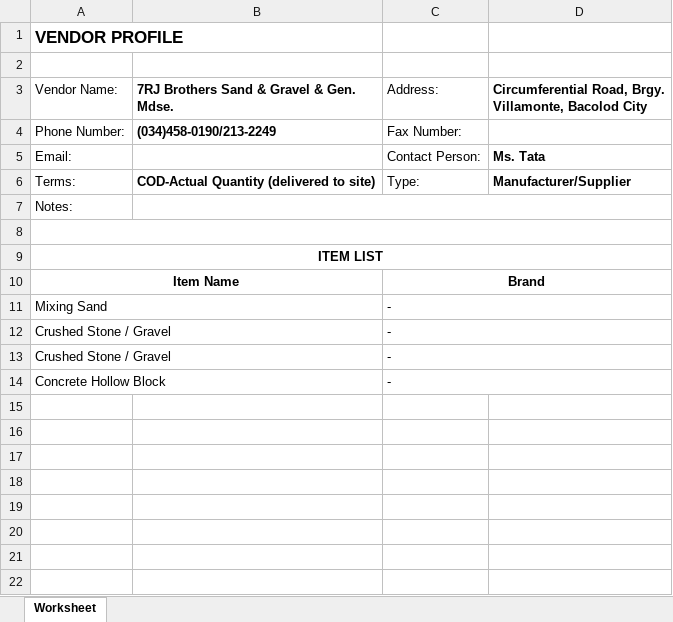
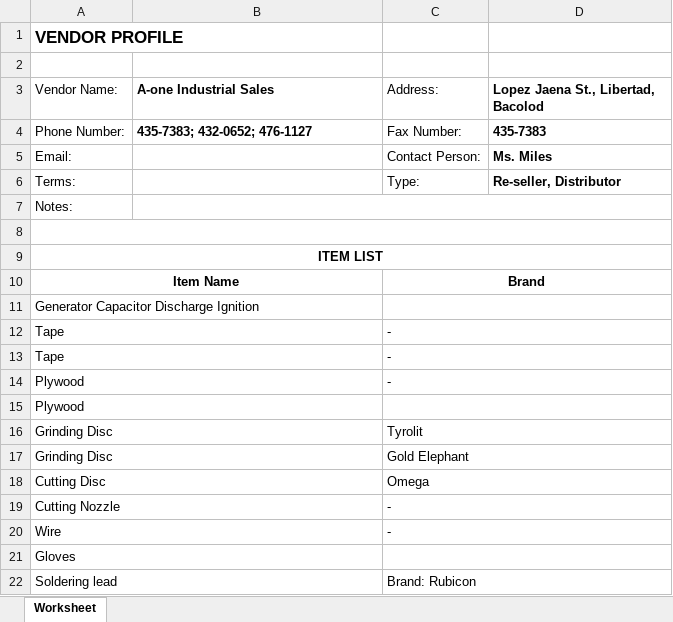
Before and after one commit to JonahBenares/procurement, an Excel workbook: vendor_profile.xlsx, sheet Worksheet, drawn as a sheet; values as stored, in another font and other column widths than the file's, no borders; addresses are those after the commit; the diff names each change by its address in the sheet, - before the commit and + after, or states it on an @@ line.

```diff
--- a/vendor_profile.xlsx (sheet Worksheet)
+++ b/vendor_profile.xlsx (sheet Worksheet)
-B3: 7RJ Brothers Sand & Gravel & Gen. Mdse.
+B3: A-one Industrial Sales
-D3: Circumferential Road, Brgy. Villamonte, Bacolod City
+D3: Lopez Jaena St., Libertad, Bacolod
-B4 (A-one Industrial Sales): (034)458-0190/213-2249
+B4 (A-one Industrial Sales): 435-7383; 432-0652; 476-1127
-D4: (empty)
+D4: 435-7383
-D5: Ms. Tata
+D5: Ms. Miles
-B6 (A-one Industrial Sales): COD-Actual Quantity (delivered to site)
+B6 (A-one Industrial Sales): (empty)
-D6: Manufacturer/Supplier
+D6: Re-seller, Distributor
+row 11: Generator Capacitor Discharge Ignition
-A12 (Vendor Name:): Mixing Sand
+A12 (Vendor Name:): Tape
+row 13: Tape |  | -
-A14 (Vendor Name:): Crushed Stone / Gravel
+A14 (Vendor Name:): Plywood
+row 15: Plywood
+row 16: Grinding Disc |  | Tyrolit
+row 17: Grinding Disc |  | Gold Elephant
+row 18: Cutting Disc |  | Omega
-A19 (Vendor Name:): Crushed Stone / Gravel
+A19 (Vendor Name:): Cutting Nozzle
-A20 (Vendor Name:): Concrete Hollow Block
+A20 (Vendor Name:): Wire
+row 21: Gloves
+row 22: Soldering lead |  | Brand: Rubicon
```
Also changed, not shown: item_details.xlsx, 13 other files.
